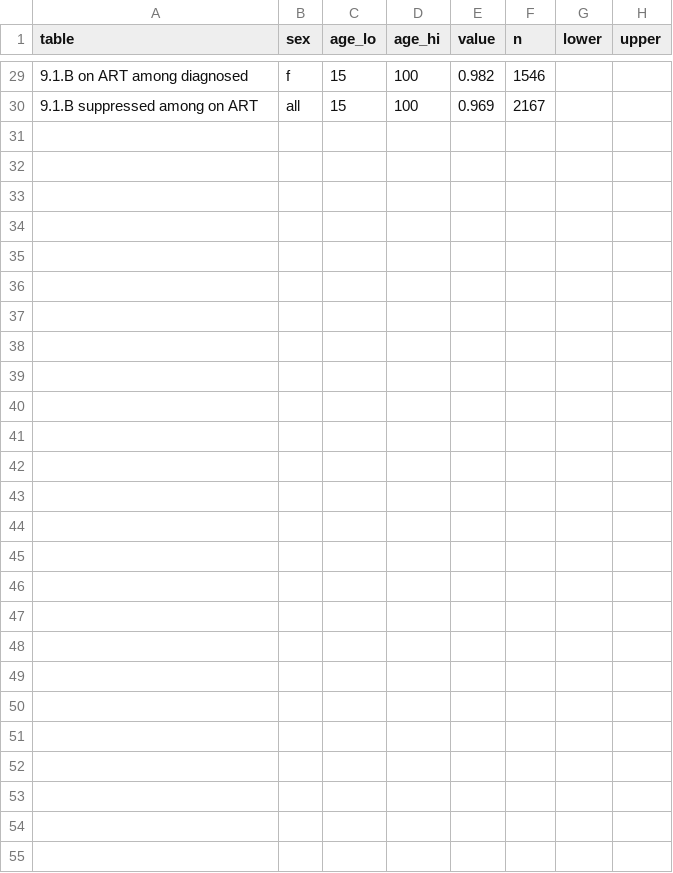
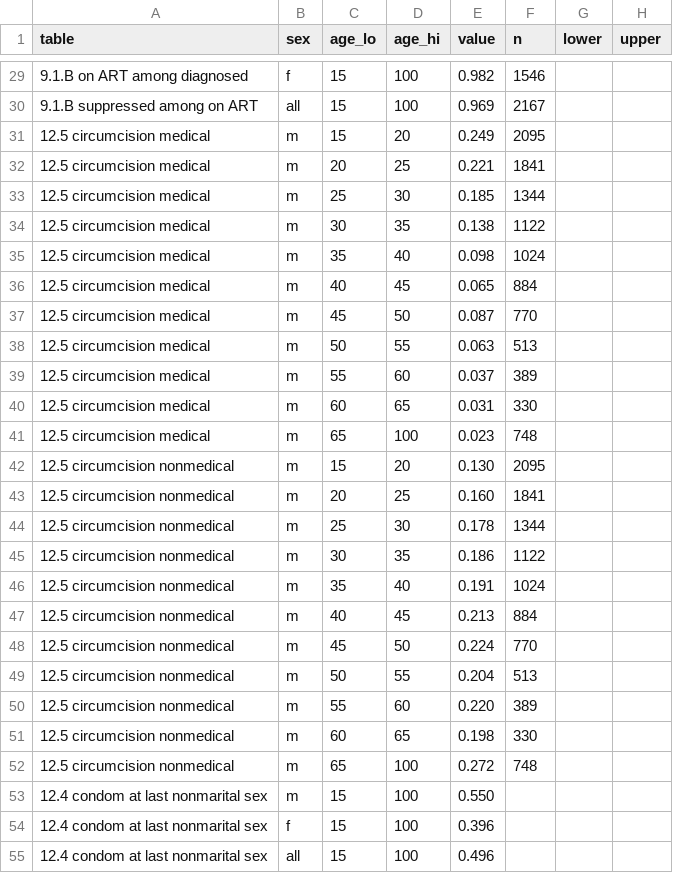
Before and after one commit to stisim/hivsim_paper, a CSV file: models/hivsim/data/sources/mphia_2020_21.csv, drawn as a sheet; only a part is shown, gaps mark what is left out; the diff names each change by its address in the sheet, - before the commit and + after, or states it on an @@ line.

Commit message:
Open exp 02: condom use (Zimbabwe pattern scaled to MPHIA 2020-21) and circumcision by age (MPHIA 2020-21) as inputs, condom level varied; trajectory check in targetfit

```diff
--- a/models/hivsim/data/sources/mphia_2020_21.csv
+++ b/models/hivsim/data/sources/mphia_2020_21.csv
+row 31: 12.5 circumcision medical | m | 15 | 20 | 0.249 | 2095
+row 32: 12.5 circumcision medical | m | 20 | 25 | 0.221 | 1841
+row 33: 12.5 circumcision medical | m | 25 | 30 | 0.185 | 1344
+row 34: 12.5 circumcision medical | m | 30 | 35 | 0.138 | 1122
+row 35: 12.5 circumcision medical | m | 35 | 40 | 0.098 | 1024
+row 36: 12.5 circumcision medical | m | 40 | 45 | 0.065 | 884
+row 37: 12.5 circumcision medical | m | 45 | 50 | 0.087 | 770
+row 38: 12.5 circumcision medical | m | 50 | 55 | 0.063 | 513
+row 39: 12.5 circumcision medical | m | 55 | 60 | 0.037 | 389
+row 40: 12.5 circumcision medical | m | 60 | 65 | 0.031 | 330
+row 41: 12.5 circumcision medical | m | 65 | 100 | 0.023 | 748
+row 42: 12.5 circumcision nonmedical | m | 15 | 20 | 0.130 | 2095
+row 43: 12.5 circumcision nonmedical | m | 20 | 25 | 0.160 | 1841
+row 44: 12.5 circumcision nonmedical | m | 25 | 30 | 0.178 | 1344
+row 45: 12.5 circumcision nonmedical | m | 30 | 35 | 0.186 | 1122
+row 46: 12.5 circumcision nonmedical | m | 35 | 40 | 0.191 | 1024
+row 47: 12.5 circumcision nonmedical | m | 40 | 45 | 0.213 | 884
+row 48: 12.5 circumcision nonmedical | m | 45 | 50 | 0.224 | 770
+row 49: 12.5 circumcision nonmedical | m | 50 | 55 | 0.204 | 513
+row 50: 12.5 circumcision nonmedical | m | 55 | 60 | 0.220 | 389
+row 51: 12.5 circumcision nonmedical | m | 60 | 65 | 0.198 | 330
+row 52: 12.5 circumcision nonmedical | m | 65 | 100 | 0.272 | 748
+row 53: 12.4 condom at last nonmarital sex | m | 15 | 100 | 0.550
+row 54: 12.4 condom at last nonmarital sex | f | 15 | 100 | 0.396
+row 55: 12.4 condom at last nonmarital sex | all | 15 | 100 | 0.496
```
Also changed, not shown: 9 other files.
